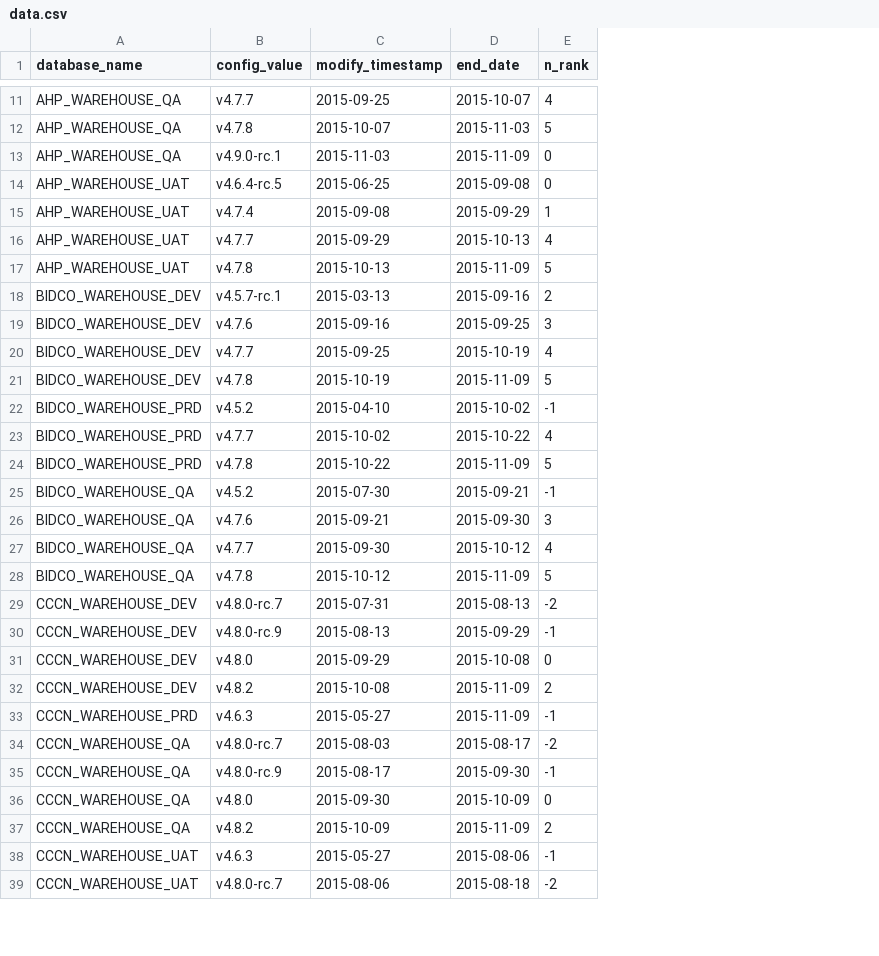
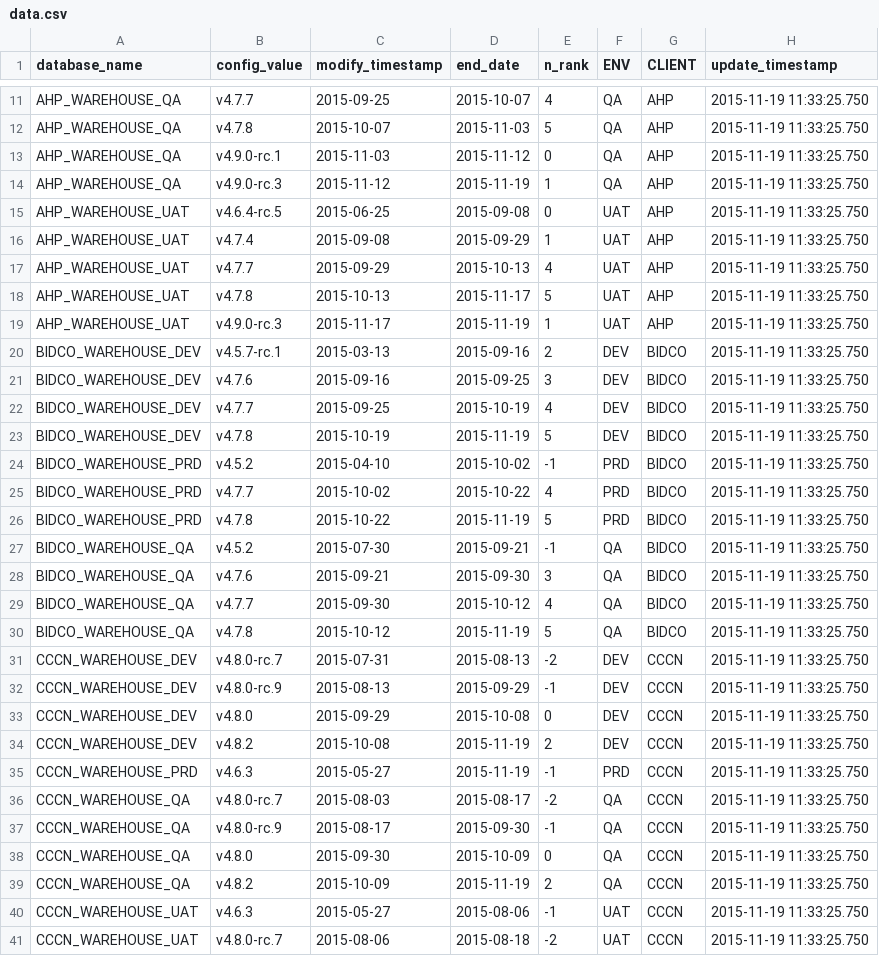
Before and after one commit to smnioffe/web, a CSV file: config_output/versionhistory/data.csv, drawn as a sheet; only a part is shown, gaps mark what is left out; addresses are those after the commit; the diff covers the shown part only; the diff names each change by its address in the sheet, - before the commit and + after, or states it on an @@ line.

```diff
--- a/config_output/versionhistory/data.csv
+++ b/config_output/versionhistory/data.csv
+column F (ENV), rows 11-13: all QA; rows 15-18: all UAT; rows 20-41: DEV | DEV | DEV | DEV | PRD | PRD | PRD | QA | QA | QA | QA | DEV | DEV | DEV | DEV | PRD | QA | QA | QA | QA | UAT | UAT
+column G (CLIENT), rows 11-13: all AHP; rows 15-18: all AHP; rows 20-41: BIDCO | BIDCO | BIDCO | BIDCO | BIDCO | BIDCO | BIDCO | BIDCO | BIDCO | BIDCO | BIDCO | CCCN | CCCN | CCCN | CCCN | CCCN | CCCN | CCCN | CCCN | CCCN | CCCN | CCCN
+column H (update_timestamp), rows 11-13: all 2015-11-19 11:33:25.750; rows 15-18: all 2015-11-19 11:33:25.750; rows 20-41: all 2015-11-19 11:33:25.750
-D13 (end_date): 2015-11-09
+D13 (end_date): 2015-11-12
+row 14: AHP_WAREHOUSE_QA | v4.9.0-rc.3 | 2015-11-12 | 2015-11-19 | 1 | QA | AHP | 2015-11-19 11:33:25.750
-D18 (end_date): 2015-11-09
+D18 (end_date): 2015-11-17
+row 19: AHP_WAREHOUSE_UAT | v4.9.0-rc.3 | 2015-11-17 | 2015-11-19 | 1 | UAT | AHP | 2015-11-19 11:33:25.750
-D23 (end_date): 2015-11-09
+D23 (end_date): 2015-11-19
-D26 (end_date): 2015-11-09
+D26 (end_date): 2015-11-19
-D30 (end_date): 2015-11-09
+D30 (end_date): 2015-11-19
-D34:D35 (end_date): 2015-11-09
+D34:D35 (end_date): 2015-11-19
-D39 (end_date): 2015-11-09
+D39 (end_date): 2015-11-19
```
Also changed, not shown: 6 added rows and 30 edited cells elsewhere in this file, config_output/data/report_output.csv.
